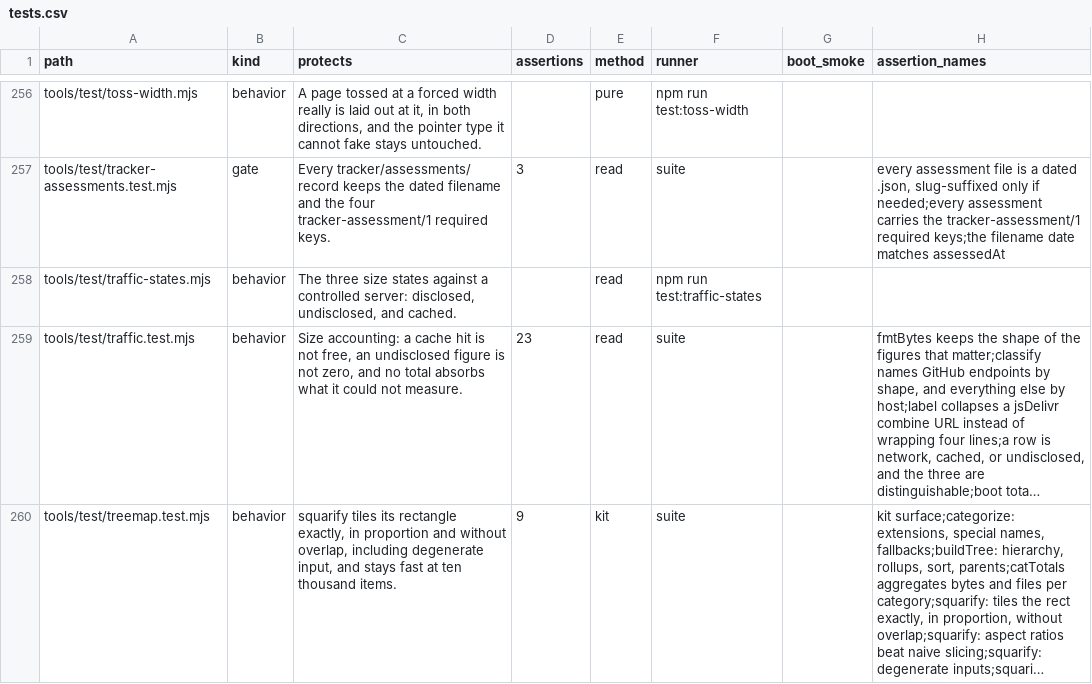
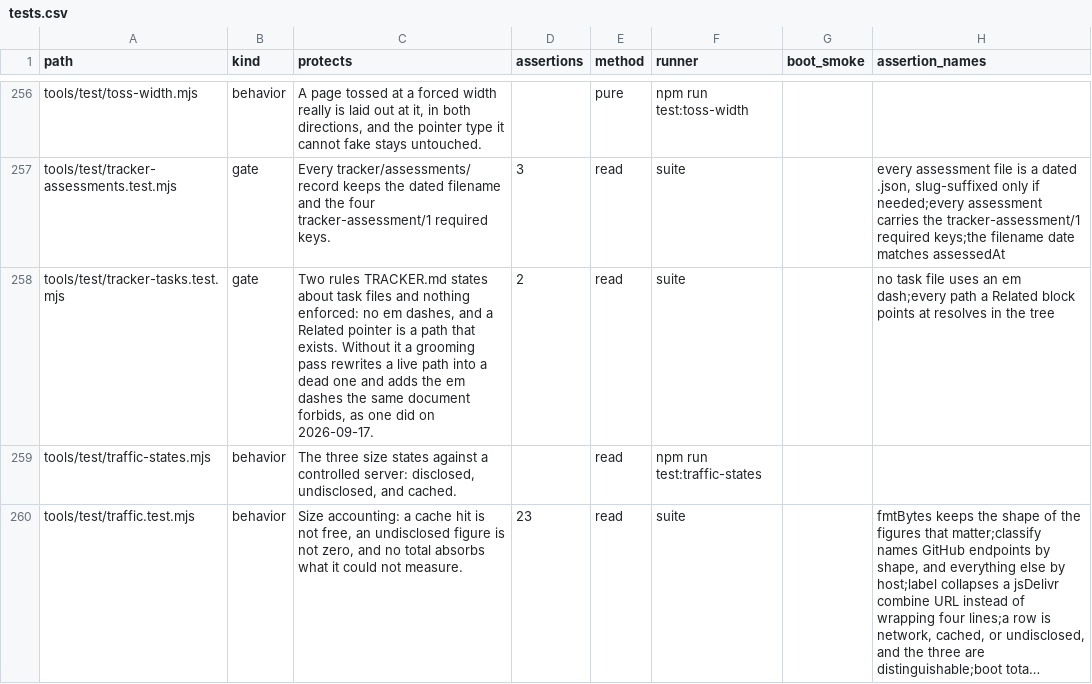
Before and after one commit to mehrlander/web-tools, a CSV file: docs/tests.csv, drawn as a sheet; only a part is shown, gaps mark what is left out; the shorter side is filled out with more unchanged rows; long unchanged cells end in …; the diff names each change by its address in the sheet, - before the commit and + after, or states it on an @@ line.

Commit message:
State the tracker rules that were assumed, and enforce the two that are checkable (#697)
Four clauses into docs/TRACKER.md beside the Related section the 2026-09-17
grooming pass added: the path rule moves from preferred to enforced, a pointer
leaving the prose moves into Related, "## Done when" is defined and carries a
folded task's exit condition to its host, and the progress log's order is
stated as oldest first with dated entries corrected rather than rewritten.

tools/test/tracker-tasks.test.mjs enforces the two checkable ones, both of
which the pass itself broke: two em dashes reached the board through an
awaiting value, and a live pointer into mehrlander/home lost its month
directory.

The tasks skill gains a refinement paragraph on what a pass adds and what it
leaves alone, plus two rules: cite the recorded condition rather than asserting
the owner agreed, and read a task against the tree, since a task decays by the
repo moving under it while every line in the file stays true. That last one is
logged as the snag task-premise-outlived-the-repo.

```diff
--- a/docs/tests.csv
+++ b/docs/tests.csv
+row 258: tools/test/tracker-tasks.test.mjs | gate | Two rules TRACKER.md states about task files and nothing enforced: no em dashes, and a Related pointer is a path that exists. Without it a grooming pass rewrites a live path into a dead one and adds the em dashes the same document forbids, as one did on 2026-09-17. | 2 | read | suite |  | no task file uses an em dash;every path a Related block points at resolves in the tree
```
Also changed, not shown: docs/docs.csv, docs/snags.csv, 4 other files.
